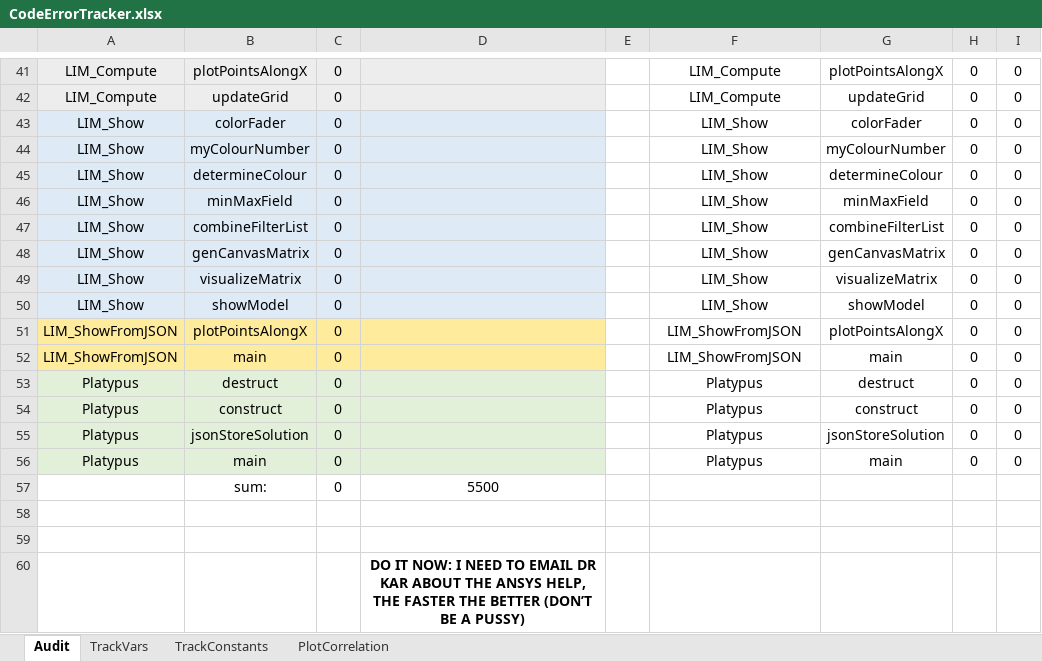
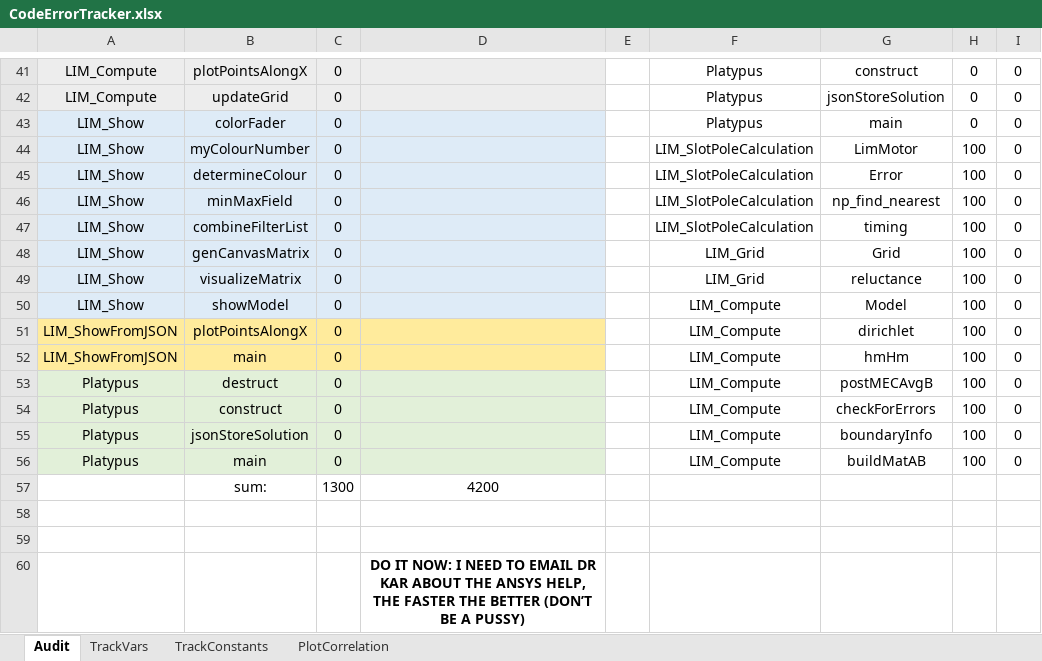
Before and after one commit to MichaelThamm/masters-thesis, an Excel workbook: CodeErrorTracker.xlsx, sheet Audit, drawn as a sheet; only a part is shown, gaps mark what is left out; values as stored, in another font and other column widths than the file's, no borders; charts and pictures and table styles not drawn; the diff covers the shown part only; the diff names each change by its address in the sheet, - before the commit and + after, or states it on an @@ line.

```diff
--- a/CodeErrorTracker.xlsx (sheet Audit)
+++ b/CodeErrorTracker.xlsx (sheet Audit)
-F41:F42: LIM_Compute
+F41:F42: Platypus
-G41: plotPointsAlongX
+G41: construct
-G42: updateGrid
+G42: jsonStoreSolution
-F43: LIM_Show
+F43: Platypus
-G43: colorFader
+G43: main
-F44:F47: LIM_Show
+F44:F47: LIM_SlotPoleCalculation
-G44: myColourNumber
+G44: LimMotor
-H44:H56: 0
+H44:H56: 100
-G45: determineColour
+G45: Error
-G46: minMaxField
+G46: np_find_nearest
-G47: combineFilterList
+G47: timing
-F48:F49: LIM_Show
+F48:F49: LIM_Grid
-G48: genCanvasMatrix
+G48: Grid
-G49: visualizeMatrix
+G49: reluctance
-F50: LIM_Show
+F50: LIM_Compute
-G50: showModel
+G50: Model
-F51:F52: LIM_ShowFromJSON
+F51:F52: LIM_Compute
-G51: plotPointsAlongX
+G51: dirichlet
-G52: main
+G52: hmHm
-F53:F56: Platypus
+F53:F56: LIM_Compute
-G53: destruct
+G53: postMECAvgB
-G54: construct
+G54: checkForErrors
-G55: jsonStoreSolution
+G55: boundaryInfo
-G56: main
+G56: buildMatAB
-C57: 0
+C57: 1300
-D57: 5500
+D57: 4200
```
Also changed, not shown: 83 edited cells and cell formats elsewhere in this sheet, charts or pictures, 4 other files.
